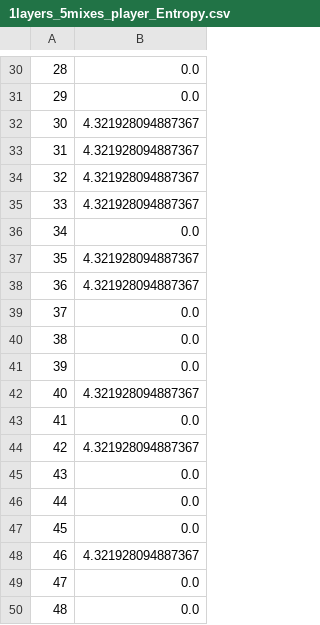
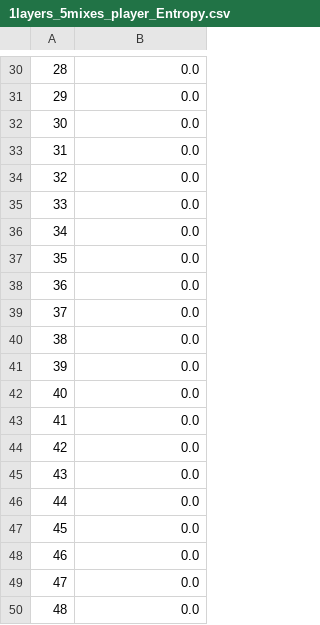
Before and after one commit to MaximV23/mixim, a CSV file: Logs/1layers_5mixes_player_Entropy.csv, drawn as a sheet; only a part is shown, gaps mark what is left out; the diff covers the shown part only.

```diff
--- a/Logs/1layers_5mixes_player_Entropy.csv
+++ b/Logs/1layers_5mixes_player_Entropy.csv
@@ -31,9 +31,9 @@
 29,0.0
-30,4.321928094887367
-31,4.321928094887367
-32,4.321928094887367
-33,4.321928094887367
+30,0.0
+31,0.0
+32,0.0
+33,0.0
 34,0.0
-35,4.321928094887367
-36,4.321928094887367
+35,0.0
+36,0.0
 37,0.0
@@ -41,5 +41,5 @@
 39,0.0
-40,4.321928094887367
+40,0.0
 41,0.0
-42,4.321928094887367
+42,0.0
 43,0.0
@@ -47,3 +47,3 @@
 45,0.0
-46,4.321928094887367
+46,0.0
 47,0.0
```
Also changed, not shown: 17 edited cells elsewhere in this file, Logs/1layers_10mixes_player_Entropy.csv, Logs/1layers_1mixes_player_Entropy.csv, 12 other files.
